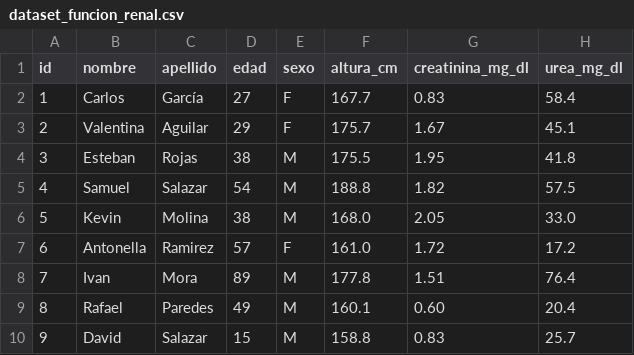
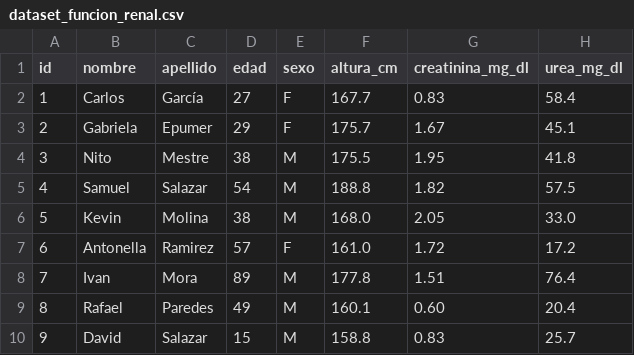
Before and after one commit to KevinV593/mimd-simd-misd-python, a CSV file: dataset_funcion_renal.csv, drawn as a sheet; only a part is shown.

```diff
--- a/dataset_funcion_renal.csv
+++ b/dataset_funcion_renal.csv
@@ -2,4 +2,4 @@ id,nombre,apellido,edad,sexo,altura_cm,creatinina_mg_dl,urea_mg_dl
 1,Carlos,García,27,F,167.7,0.83,58.4
-2,Valentina,Aguilar,29,F,175.7,1.67,45.1
-3,Esteban,Rojas,38,M,175.5,1.95,41.8
+2,Gabriela,Epumer,29,F,175.7,1.67,45.1
+3,Nito,Mestre,38,M,175.5,1.95,41.8
 4,Samuel,Salazar,54,M,188.8,1.82,57.5
```
Also changed, not shown: 4 other files.
